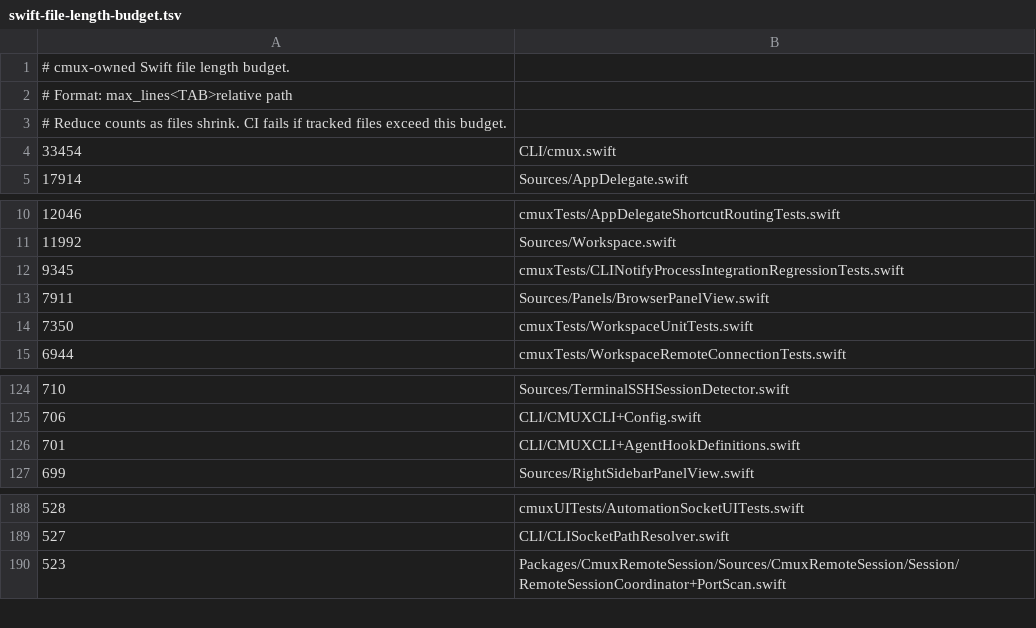
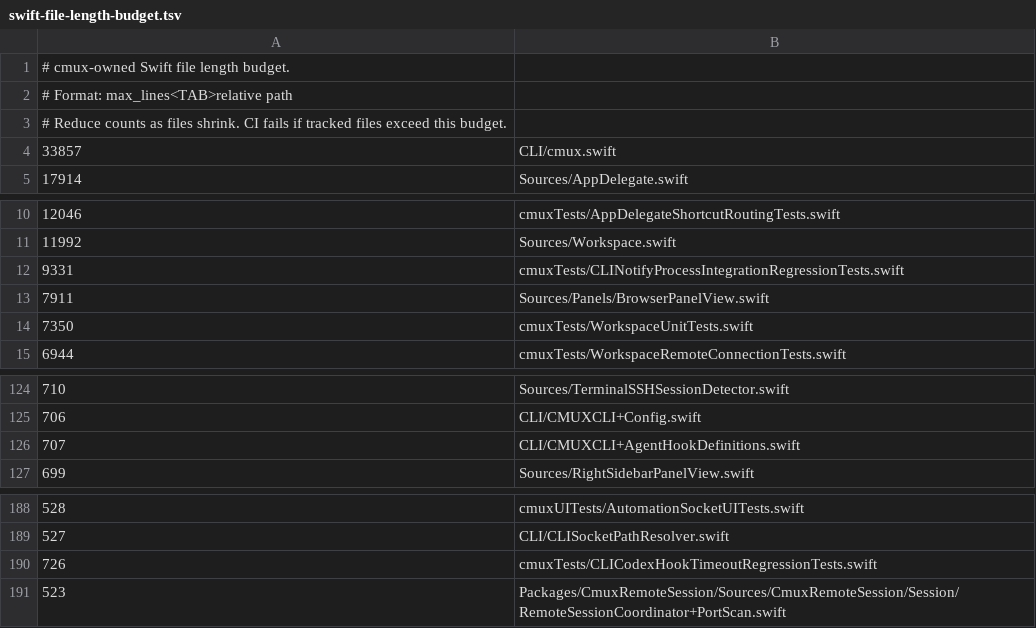
Before and after one commit to emergent-inc/mosaic, a TSV file: .github/swift-file-length-budget.tsv, drawn as a sheet; only a part is shown, gaps mark what is left out.

Commit message:
Make Codex hooks fire-and-forget (#6110)
* Make Codex hooks fire-and-forget

* Preserve Codex prompt baseline refreshes

* Preserve Codex turn tombstones

* Harden Codex stale hook ordering

* Drop stale Codex prompt baseline writes

* Simplify Codex prompt submit result state

```diff
--- a/.github/swift-file-length-budget.tsv
+++ b/.github/swift-file-length-budget.tsv
@@ -3,3 +3,3 @@
 # Reduce counts as files shrink. CI fails if tracked files exceed this budget.
-33454	CLI/cmux.swift
+33857	CLI/cmux.swift
 17914	Sources/AppDelegate.swift
@@ -11,3 +11,3 @@
 11992	Sources/Workspace.swift
-9345	cmuxTests/CLINotifyProcessIntegrationRegressionTests.swift
+9331	cmuxTests/CLINotifyProcessIntegrationRegressionTests.swift
 7911	Sources/Panels/BrowserPanelView.swift
@@ -125,3 +125,3 @@
 706	CLI/CMUXCLI+Config.swift
-701	CLI/CMUXCLI+AgentHookDefinitions.swift
+707	CLI/CMUXCLI+AgentHookDefinitions.swift
 699	Sources/RightSidebarPanelView.swift
@@ -189,2 +189,3 @@
 527	CLI/CLISocketPathResolver.swift
+726	cmuxTests/CLICodexHookTimeoutRegressionTests.swift
 523	Packages/CmuxRemoteSession/Sources/CmuxRemoteSession/Session/RemoteSessionCoordinator+PortScan.swift
```
Also changed, not shown: 6 other files.
